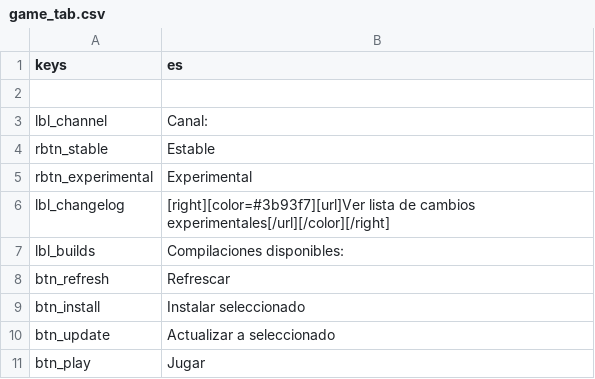
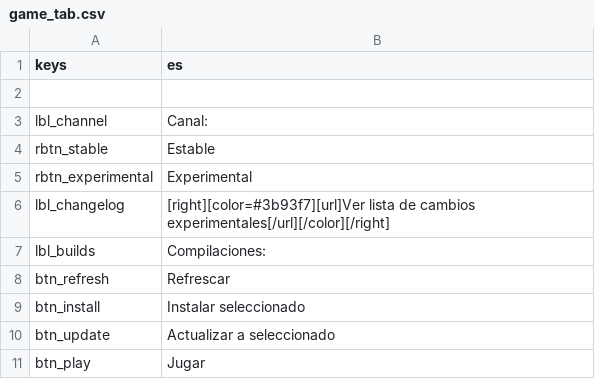
Before and after one commit to qrrk/Catapult, a CSV file: text/es/game_tab.csv, drawn as a sheet; only a part is shown.

```diff
--- a/text/es/game_tab.csv
+++ b/text/es/game_tab.csv
@@ -6,3 +6,3 @@
 "lbl_changelog","[right][color=#3b93f7][url]Ver lista de cambios experimentales[/url][/color][/right]"
-"lbl_builds","Compilaciones disponibles:"
+"lbl_builds","Compilaciones:"
 "btn_refresh","Refrescar"
```
Also changed, not shown: 2 other files.
